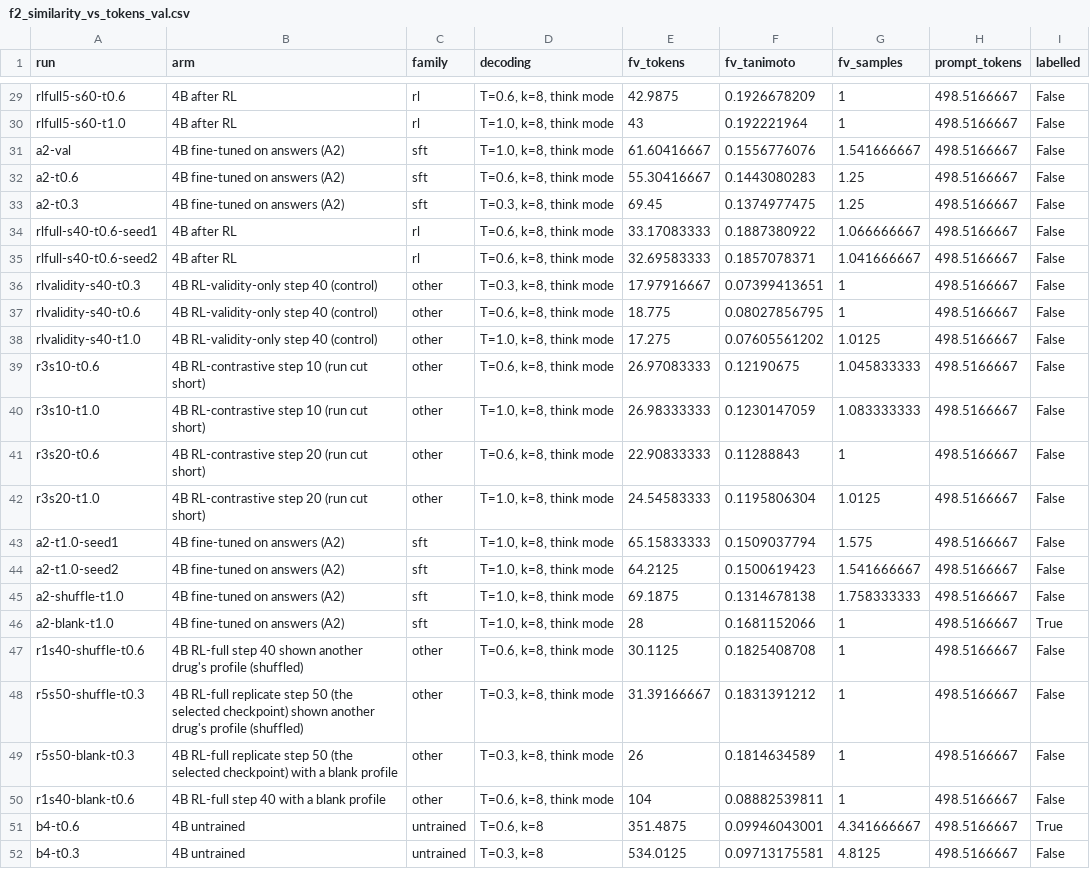
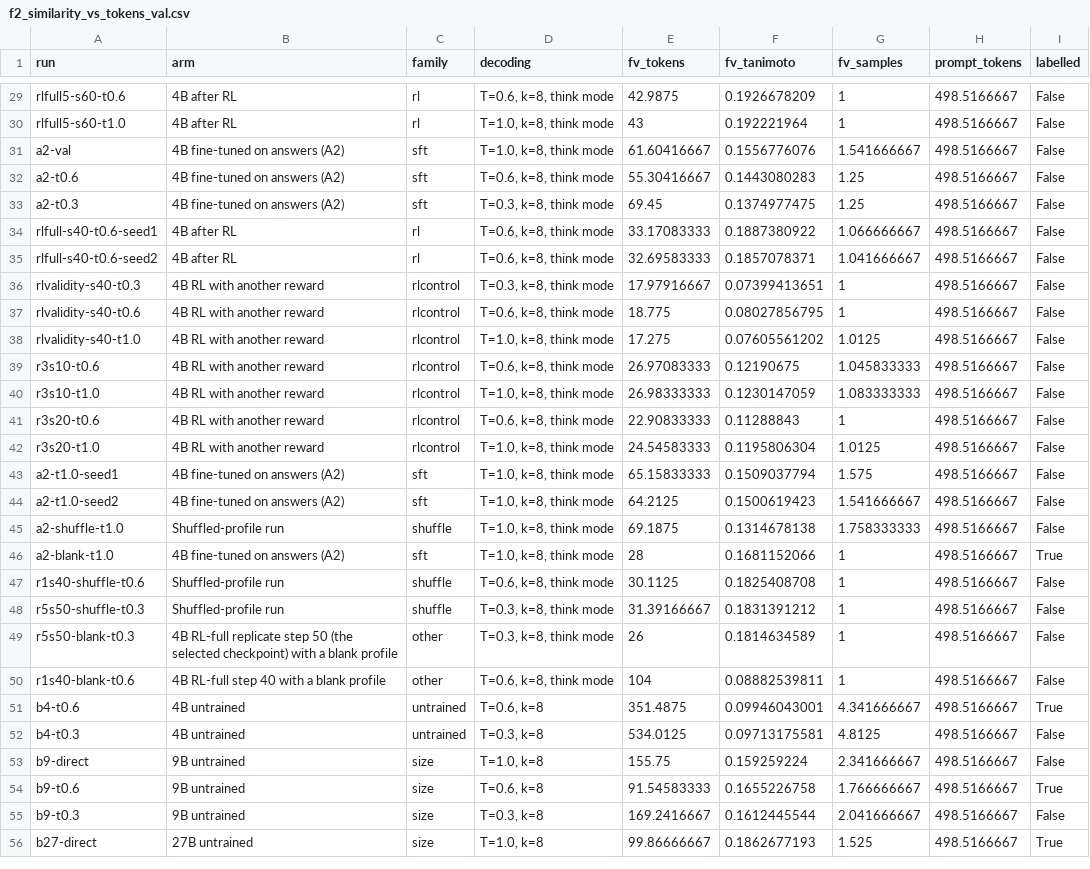
Before and after one commit to jnopareboateng/rl-exp, a CSV file: results/figures/f2_similarity_vs_tokens_val.csv, drawn as a sheet; only a part is shown, gaps mark what is left out; the shorter side is filled out with more unchanged rows.

Commit message:
results(locked run): the Test run made once under prereg-v1, scored: arms tables for Test-T and Test-R, the confirmatory contrast (RL-full against C3 on Test-T: -0.013, p 0.061, not rejected), paired comparisons, strict-reader sensitivity, shuffled-profile and rank-readout contrasts of the addendum, exposure terciles, answer concentration, oracle constants, random-pair calibration, Test-T figures with the random-pair band

```diff
--- a/results/figures/f2_similarity_vs_tokens_val.csv
+++ b/results/figures/f2_similarity_vs_tokens_val.csv
@@ -35,15 +35,15 @@ rlfull-s40-t0.6-seed1,4B after RL,rl,"T=0.6, k=8, think mode",33.17083333,0.1887
 rlfull-s40-t0.6-seed2,4B after RL,rl,"T=0.6, k=8, think mode",32.69583333,0.1857078371,1.041666667,498.5166667,False
-rlvalidity-s40-t0.3,4B RL-validity-only step 40 (control),other,"T=0.3, k=8, think mode",17.97916667,0.07399413651,1,498.5166667,False
-rlvalidity-s40-t0.6,4B RL-validity-only step 40 (control),other,"T=0.6, k=8, think mode",18.775,0.08027856795,1,498.5166667,False
-rlvalidity-s40-t1.0,4B RL-validity-only step 40 (control),other,"T=1.0, k=8, think mode",17.275,0.07605561202,1.0125,498.5166667,False
-r3s10-t0.6,4B RL-contrastive step 10 (run cut short),other,"T=0.6, k=8, think mode",26.97083333,0.12190675,1.045833333,498.5166667,False
-r3s10-t1.0,4B RL-contrastive step 10 (run cut short),other,"T=1.0, k=8, think mode",26.98333333,0.1230147059,1.083333333,498.5166667,False
-r3s20-t0.6,4B RL-contrastive step 20 (run cut short),other,"T=0.6, k=8, think mode",22.90833333,0.11288843,1,498.5166667,False
-r3s20-t1.0,4B RL-contrastive step 20 (run cut short),other,"T=1.0, k=8, think mode",24.54583333,0.1195806304,1.0125,498.5166667,False
+rlvalidity-s40-t0.3,4B RL with another reward,rlcontrol,"T=0.3, k=8, think mode",17.97916667,0.07399413651,1,498.5166667,False
+rlvalidity-s40-t0.6,4B RL with another reward,rlcontrol,"T=0.6, k=8, think mode",18.775,0.08027856795,1,498.5166667,False
+rlvalidity-s40-t1.0,4B RL with another reward,rlcontrol,"T=1.0, k=8, think mode",17.275,0.07605561202,1.0125,498.5166667,False
+r3s10-t0.6,4B RL with another reward,rlcontrol,"T=0.6, k=8, think mode",26.97083333,0.12190675,1.045833333,498.5166667,False
+r3s10-t1.0,4B RL with another reward,rlcontrol,"T=1.0, k=8, think mode",26.98333333,0.1230147059,1.083333333,498.5166667,False
+r3s20-t0.6,4B RL with another reward,rlcontrol,"T=0.6, k=8, think mode",22.90833333,0.11288843,1,498.5166667,False
+r3s20-t1.0,4B RL with another reward,rlcontrol,"T=1.0, k=8, think mode",24.54583333,0.1195806304,1.0125,498.5166667,False
 a2-t1.0-seed1,4B fine-tuned on answers (A2),sft,"T=1.0, k=8, think mode",65.15833333,0.1509037794,1.575,498.5166667,False
 a2-t1.0-seed2,4B fine-tuned on answers (A2),sft,"T=1.0, k=8, think mode",64.2125,0.1500619423,1.541666667,498.5166667,False
-a2-shuffle-t1.0,4B fine-tuned on answers (A2),sft,"T=1.0, k=8, think mode",69.1875,0.1314678138,1.758333333,498.5166667,False
+a2-shuffle-t1.0,Shuffled-profile run,shuffle,"T=1.0, k=8, think mode",69.1875,0.1314678138,1.758333333,498.5166667,False
 a2-blank-t1.0,4B fine-tuned on answers (A2),sft,"T=1.0, k=8, think mode",28,0.1681152066,1,498.5166667,True
-r1s40-shuffle-t0.6,4B RL-full step 40 shown another drug's profile (shuffled),other,"T=0.6, k=8, think mode",30.1125,0.1825408708,1,498.5166667,False
-r5s50-shuffle-t0.3,4B RL-full replicate step 50 (the selected checkpoint) shown another drug's profile (shuffled),other,"T=0.3, k=8, think mode",31.39166667,0.1831391212,1,498.5166667,False
+r1s40-shuffle-t0.6,Shuffled-profile run,shuffle,"T=0.6, k=8, think mode",30.1125,0.1825408708,1,498.5166667,False
+r5s50-shuffle-t0.3,Shuffled-profile run,shuffle,"T=0.3, k=8, think mode",31.39166667,0.1831391212,1,498.5166667,False
 r5s50-blank-t0.3,4B RL-full replicate step 50 (the selected checkpoint) with a blank profile,other,"T=0.3, k=8, think mode",26,0.1814634589,1,498.5166667,False
```
Also changed, not shown: results/figures/f4_lift_vs_similarity_val.csv, 47 other files.
